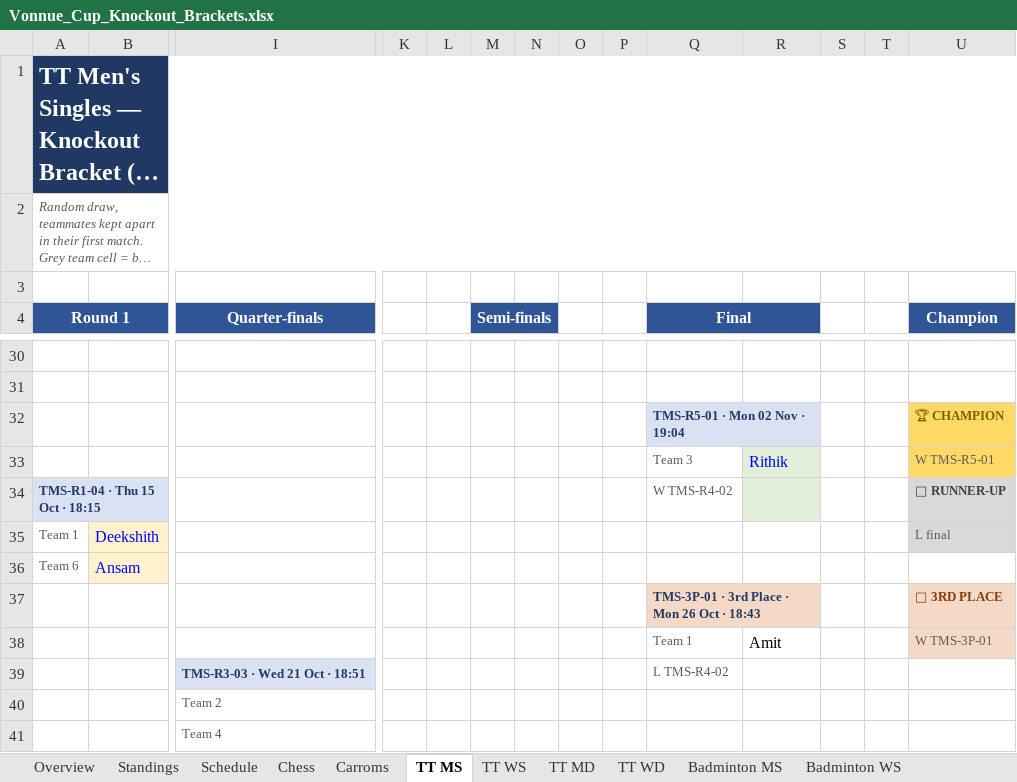
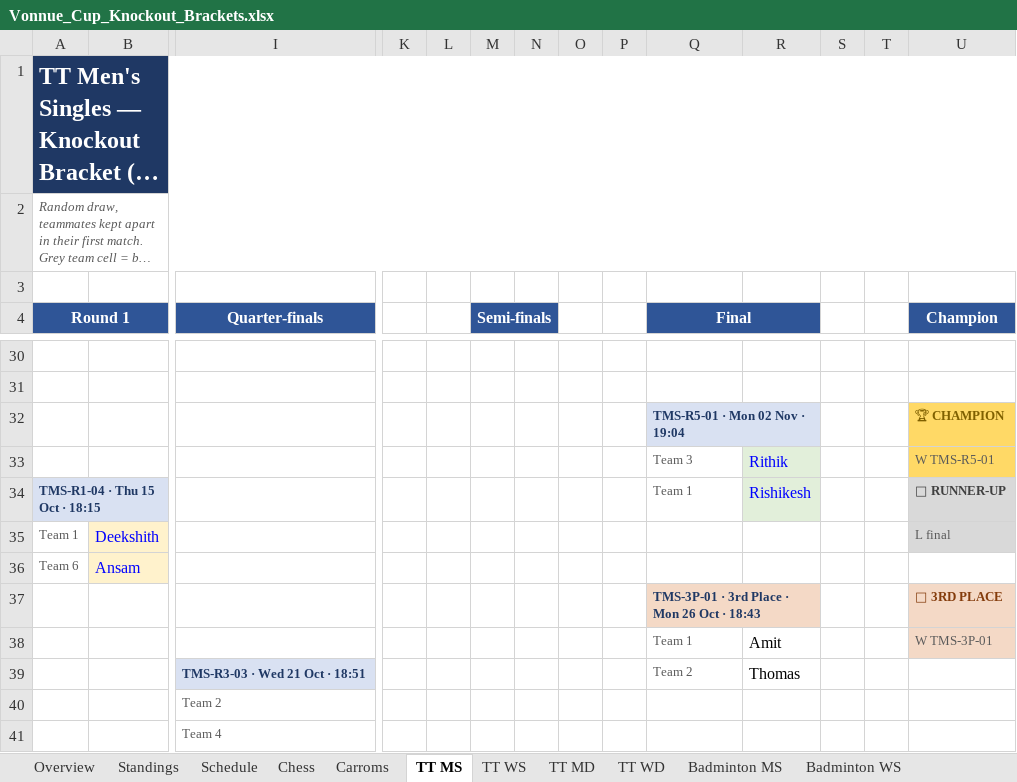
Before and after one commit to vonnue-amit/vonnue-cup-2026, an Excel workbook: data/Vonnue_Cup_Knockout_Brackets.xlsx, sheet TT MS, drawn as a sheet; only a part is shown, gaps mark what is left out; long unchanged cells end in …; values as stored, in another font and other column widths than the file's, no borders; charts and pictures not drawn; removed rows and columns are numbered as before the commit, all else as after; rows hold the shown columns only; the diff names each change by its address in the sheet, - before the commit and + after, or states it on an @@ line.

```diff
--- a/data/Vonnue_Cup_Knockout_Brackets.xlsx (sheet TT MS)
+++ b/data/Vonnue_Cup_Knockout_Brackets.xlsx (sheet TT MS)
-Q34 (Final): W TMS-R4-02
+Q34 (Final): Team 1
-R34: (empty)
+R34: Rishikesh
-row 39:  |  | TMS-R3-03 · Wed 21 Oct · 18:51 |  |  |  |  |  |  | L TMS-R4-02
+row 39:  |  | TMS-R3-03 · Wed 21 Oct · 18:51 |  |  |  |  |  |  | Team 2 | Thomas
```
Also changed, not shown: sheet Standings, sheet TT MD, sheet Carroms, sheet Schedule, sheet TT WS, sheet Overview, hidden cells, 1 other file.
